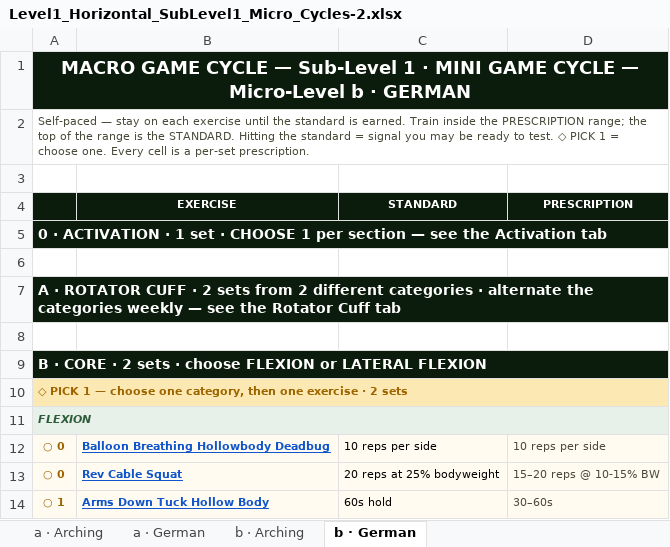
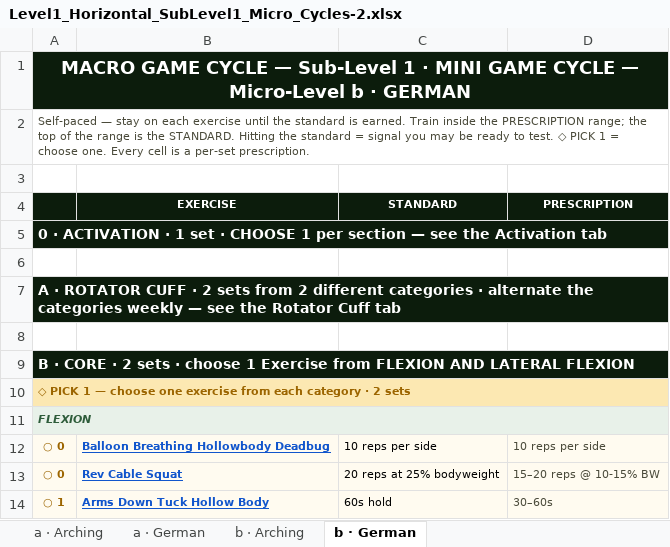
Before and after one commit to themovementgamecoach/Upper-body-Strength-Level-1, an Excel workbook: Level1_Horizontal_SubLevel1_Micro_Cycles-2.xlsx, sheet b · German, drawn as a sheet; only a part is shown; values as stored, in another font and other column widths than the file's, no borders; charts and pictures not drawn; the diff names each change by its address in the sheet, - before the commit and + after, or states it on an @@ line.

```diff
--- a/Level1_Horizontal_SubLevel1_Micro_Cycles-2.xlsx (sheet b · German)
+++ b/Level1_Horizontal_SubLevel1_Micro_Cycles-2.xlsx (sheet b · German)
-A9: …· choose FLEXION or LATERAL FLEXION
+A9: …· choose 1 Exercise from FLEXION AND LATERAL FLEXION
-A10: …choose one category, then one exercise · 2…
+A10: …choose one exercise from each category · 2…
```
Also changed, not shown: sheet a · German, sheet a · Arching, sheet b · Arching, Level1_Horizontal_SubLevel2_Micro_Cycles-2.xlsx, Level1_Horizontal_SubLevel3_Micro_Cycles-2.xlsx, 3 other files.
